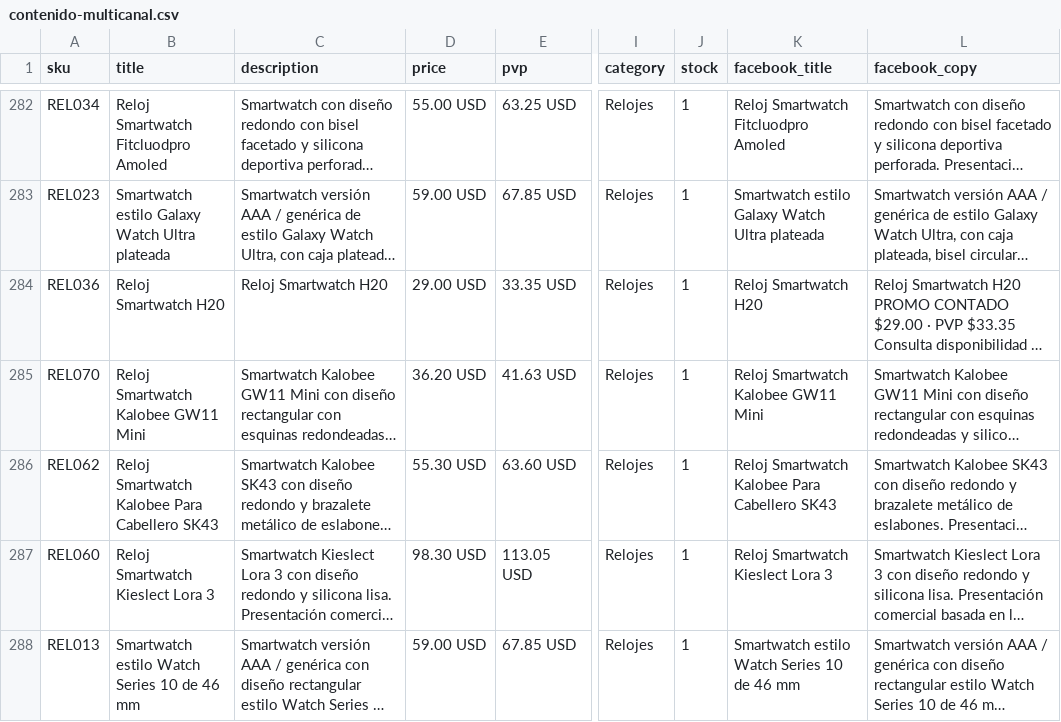
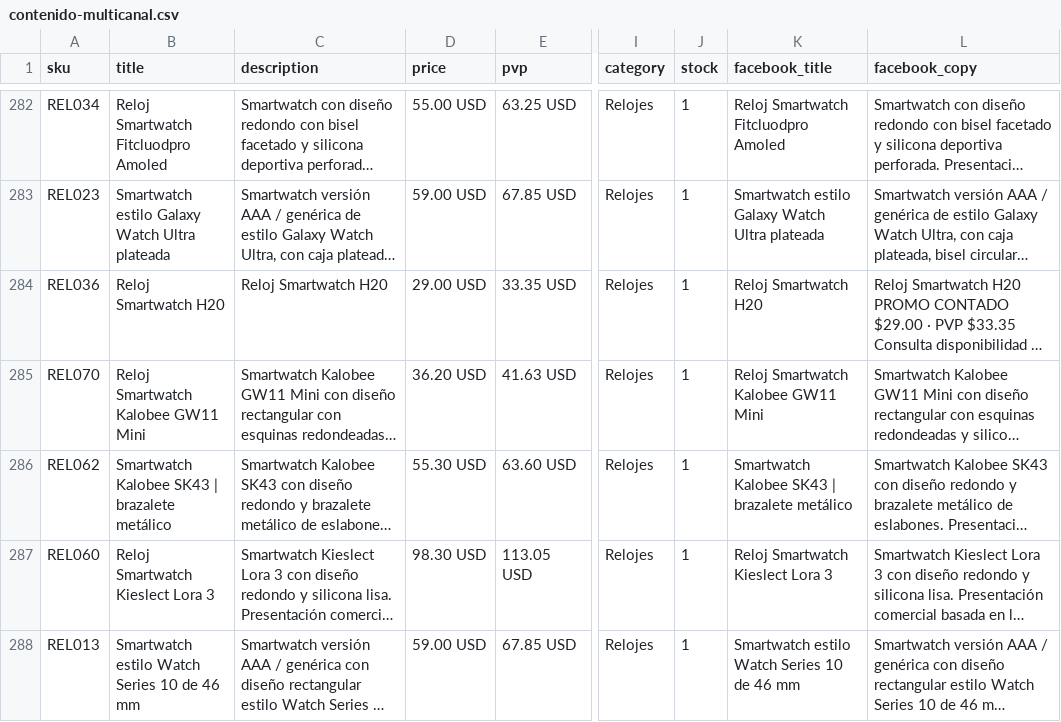
Before and after one commit to conectatech-ec/conectatech-ec.github.io, a CSV file: exportaciones/contenido-multicanal.csv, drawn as a sheet; only a part is shown, gaps mark what is left out; long unchanged cells end in …; the diff covers the shown part only; the diff names each change by its address in the sheet, - before the commit and + after, or states it on an @@ line.

```diff
--- a/exportaciones/contenido-multicanal.csv
+++ b/exportaciones/contenido-multicanal.csv
-B286 (title): Reloj Smartwatch Kalobee Para Cabellero SK43
+B286 (title): Smartwatch Kalobee SK43 | brazalete metálico
-K286 (facebook_title): Reloj Smartwatch Kalobee Para Cabellero SK43
+K286 (facebook_title): Smartwatch Kalobee SK43 | brazalete metálico
```
Also changed, not shown: 40 edited cells elsewhere in this file, exportaciones/meta-catalogo-piloto.csv, 2 other files.
